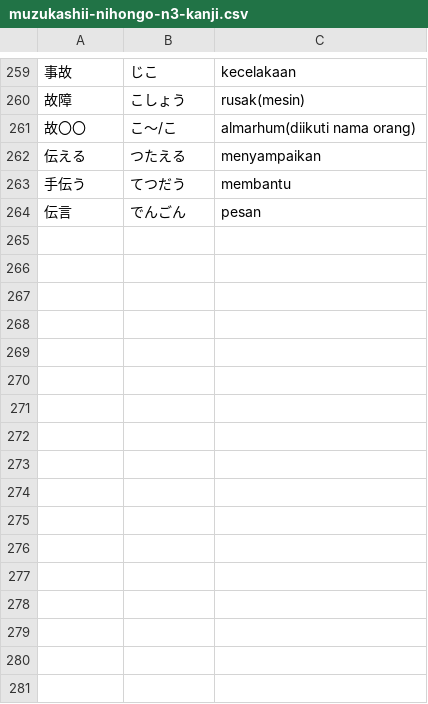
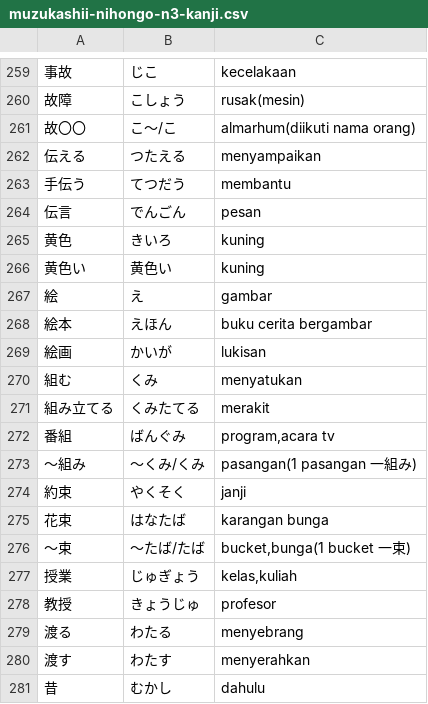
Before and after one commit to moemoe89/simple-quizify, a CSV file: muzukashii-nihongo-n3-kanji.csv, drawn as a sheet; only a part is shown, gaps mark what is left out; the diff names each change by its address in the sheet, - before the commit and + after, or states it on an @@ line.

Commit message:
feat: add muzukashii nihongo kanji n3 14th day

```diff
--- a/muzukashii-nihongo-n3-kanji.csv
+++ b/muzukashii-nihongo-n3-kanji.csv
+row 265: 黄色 | きいろ | kuning
+row 266: 黄色い | 黄色い | kuning
+row 267: 絵 | え | gambar
+row 268: 絵本 | えほん | buku cerita bergambar
+row 269: 絵画 | かいが | lukisan
+row 270: 組む | くみ | menyatukan
+row 271: 組み立てる | くみたてる | merakit
+row 272: 番組 | ばんぐみ | program,acara tv
+row 273: 〜組み | 〜くみ/くみ | pasangan(1 pasangan 一組み)
+row 274: 約束 | やくそく | janji
+row 275: 花束 | はなたば | karangan bunga
+row 276: 〜束 | 〜たば/たば | bucket,bunga(1 bucket 一束)
+row 277: 授業 | じゅぎょう | kelas,kuliah
+row 278: 教授 | きょうじゅ | profesor
+row 279: 渡る | わたる | menyebrang
+row 280: 渡す | わたす | menyerahkan
+row 281: 昔 | むかし | dahulu
```
